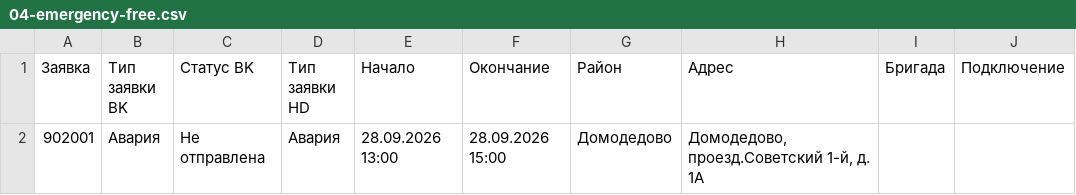
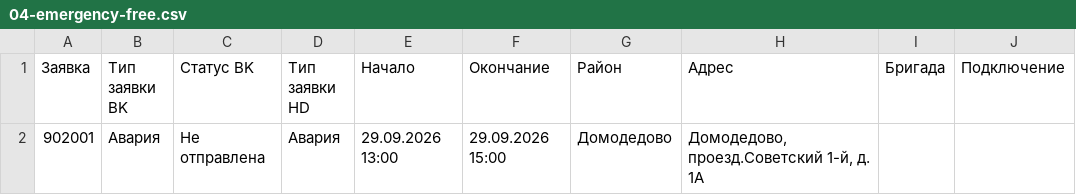
Before and after one commit to MirAn55500/lct-beeline-task-2026, a CSV file: demo-scenarios/04-emergency-free.csv, drawn as a sheet; only a part is shown; the diff names each change by its address in the sheet, - before the commit and + after, or states it on an @@ line.

```diff
--- a/demo-scenarios/04-emergency-free.csv
+++ b/demo-scenarios/04-emergency-free.csv
-E2 (Начало): 28.09.2026 13:00
+E2 (Начало): 29.09.2026 13:00
-F2 (Окончание): 28.09.2026 15:00
+F2 (Окончание): 29.09.2026 15:00
```
Also changed, not shown: demo-scenarios/01-southeast-full.csv, demo-scenarios/02-southeast-mini.csv, 15 other files.
